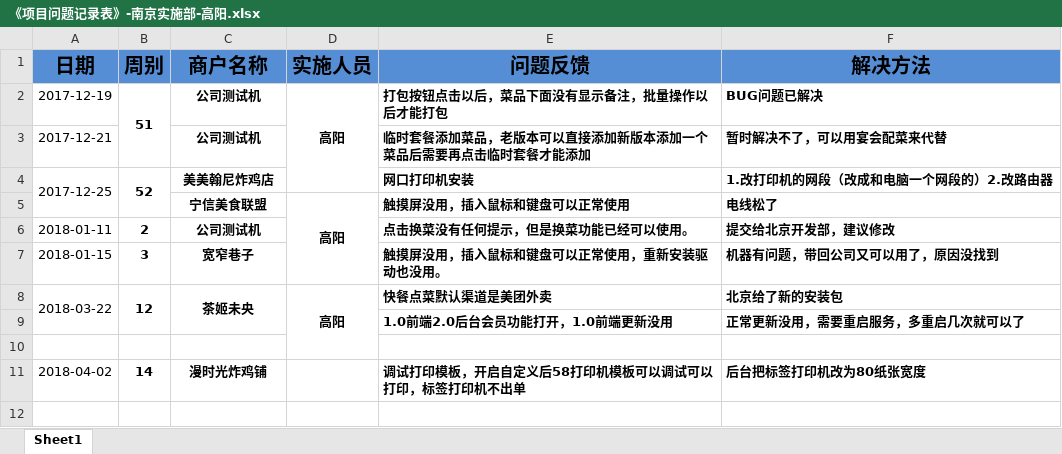
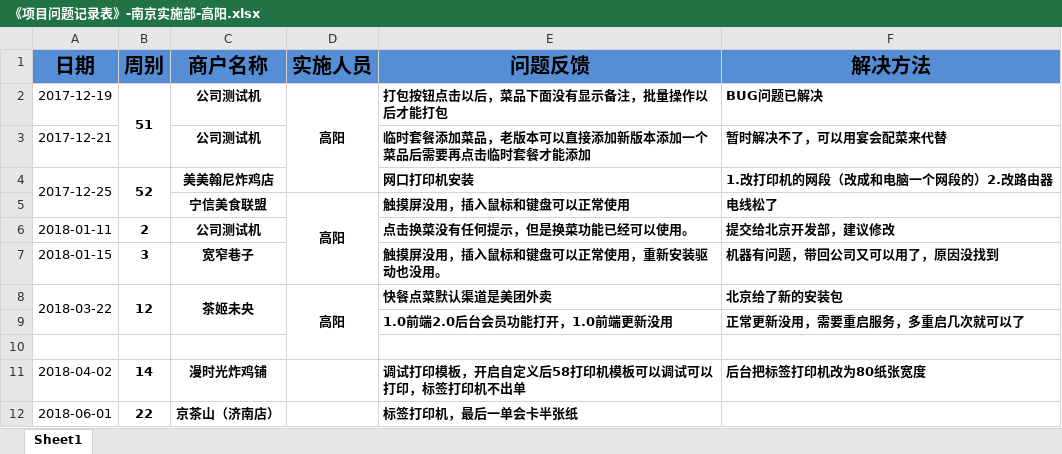
Before and after one commit to zhanglei601396810/NanJing, an Excel workbook: 问题记录/《项目问题记录表》-南京实施部-高阳.xlsx, sheet Sheet1, drawn as a sheet; values as stored, in another font and other column widths than the file's, no borders; the diff names each change by its address in the sheet, - before the commit and + after, or states it on an @@ line.

```diff
--- a/问题记录/《项目问题记录表》-南京实施部-高阳.xlsx (sheet Sheet1)
+++ b/问题记录/《项目问题记录表》-南京实施部-高阳.xlsx (sheet Sheet1)
+row 12: 2018-06-01 | 22 | 京茶山（济南店） |  | 标签打印机，最后一单会卡半张纸
```
Also changed, not shown: 1 other file.
